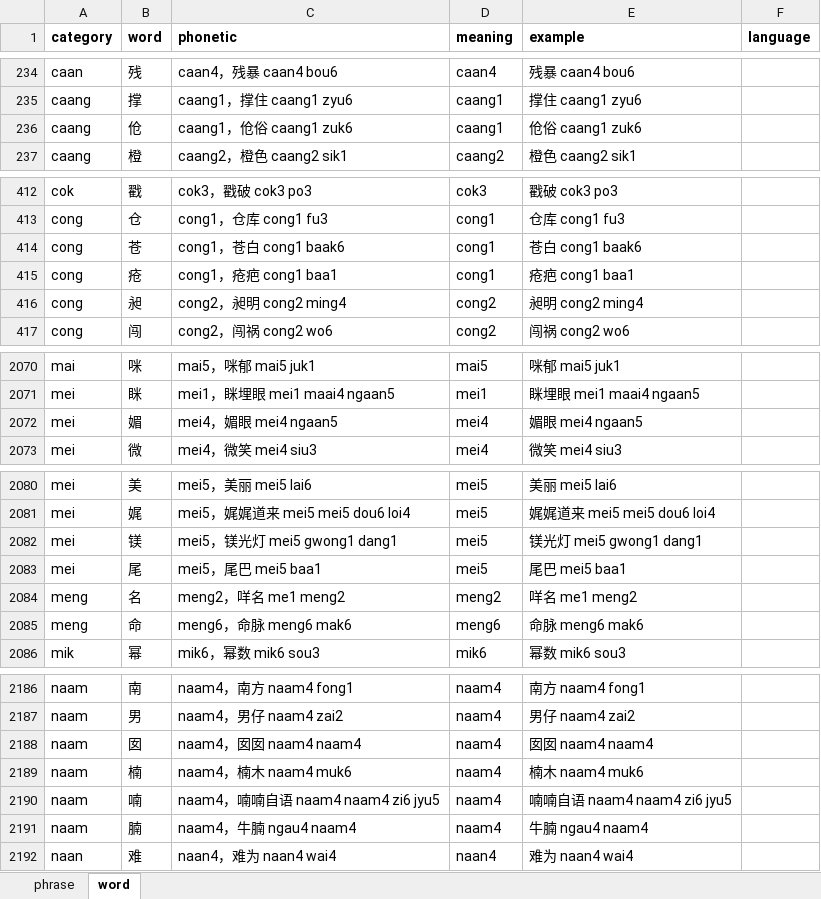
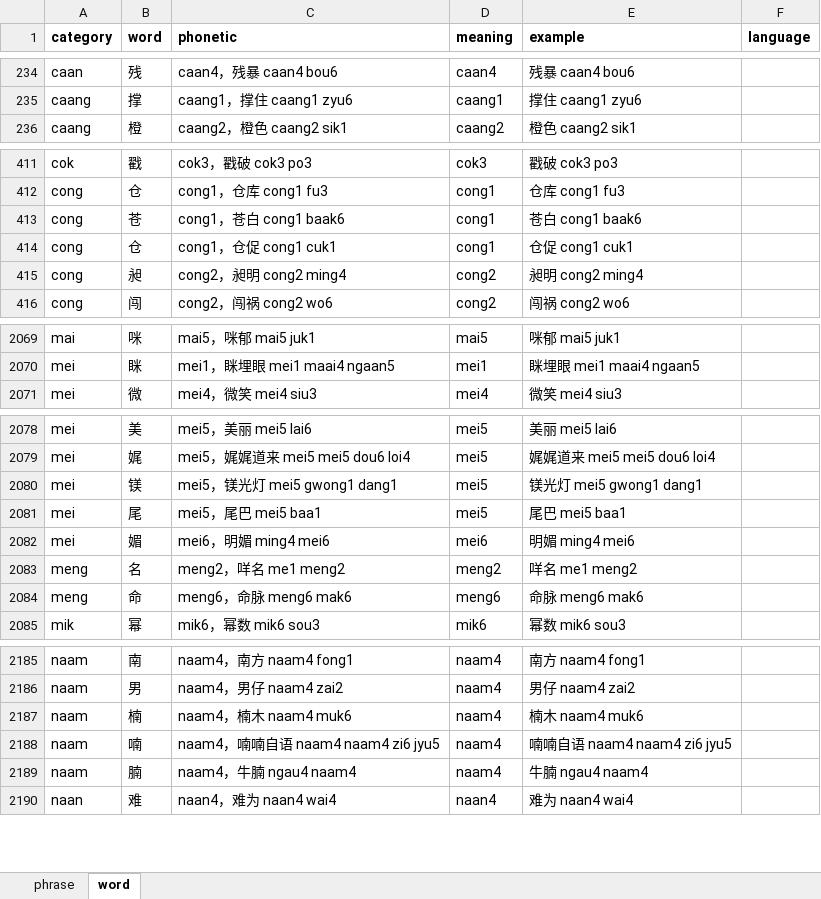
Before and after one commit to viewnn/wordcards, an Excel workbook: dict.xlsx, sheet word, drawn as a sheet; only a part is shown, gaps mark what is left out; values as stored, in another font and other column widths than the file's, no borders; removed rows and columns are numbered as before the commit, all else as after; the diff covers the shown part only; the diff names each change by its address in the sheet, - before the commit and + after, or states it on an @@ line.

Commit message:
update dict

```diff
--- a/dict.xlsx (sheet word)
+++ b/dict.xlsx (sheet word)
-row 236: caang | 伧 | caang1，伧俗 caang1 zuk6 | caang1 | 伧俗 caang1 zuk6
-B414 (word): 疮
+B414 (word): 仓
-C414 (phonetic): cong1，疮疤 cong1 baa1
+C414 (phonetic): cong1，仓促 cong1 cuk1
-E414 (example): 疮疤 cong1 baa1
+E414 (example): 仓促 cong1 cuk1
-row 2072: mei | 媚 | mei4，媚眼 mei4 ngaan5 | mei4 | 媚眼 mei4 ngaan5
+row 2082: mei | 媚 | mei6，明媚 ming4 mei6 | mei6 | 明媚 ming4 mei6
-row 2188: naam | 囡 | naam4，囡囡 naam4 naam4 | naam4 | 囡囡 naam4 naam4
```
Also changed, not shown: 23 edited cells elsewhere in this sheet, formulas that keep their value, 1 other file.
